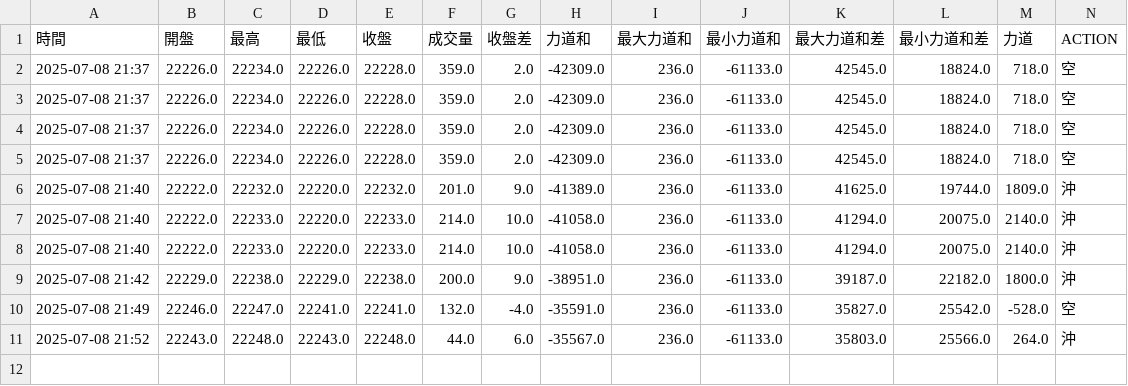
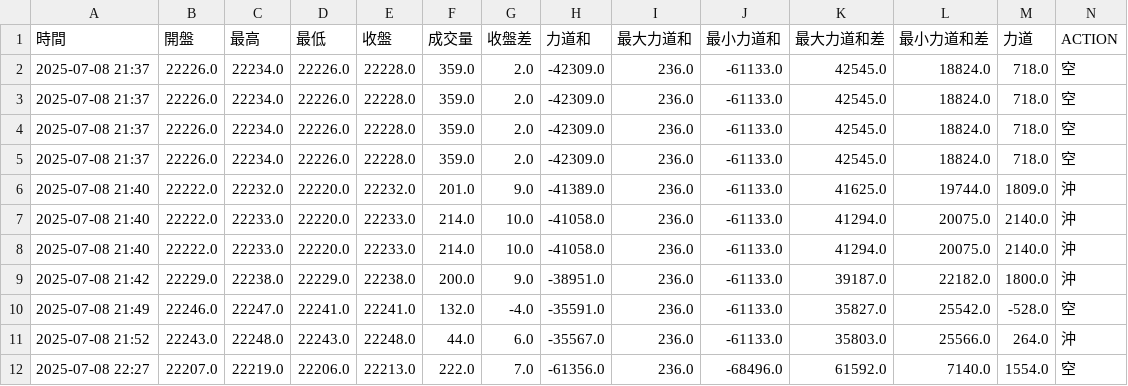
Before and after one commit to ttnlwayb/stk-1, a CSV file: bot-df_order-2025-07-08-night.csv, drawn as a sheet; only a part is shown; rows hold the shown columns only; the diff names each change by its address in the sheet, - before the commit and + after, or states it on an @@ line.

Commit message:
auto commit 2025/07/08 週二 22:27:35.71

```diff
--- a/bot-df_order-2025-07-08-night.csv
+++ b/bot-df_order-2025-07-08-night.csv
+row 12: 2025-07-08 22:27 | 22207.0 | 22219.0 | 22206.0 | 22213.0 | 222.0 | 7.0 | -61356.0 | 236.0 | -68496.0 | 61592.0 | 7140.0 | 1554.0 | 空
```
